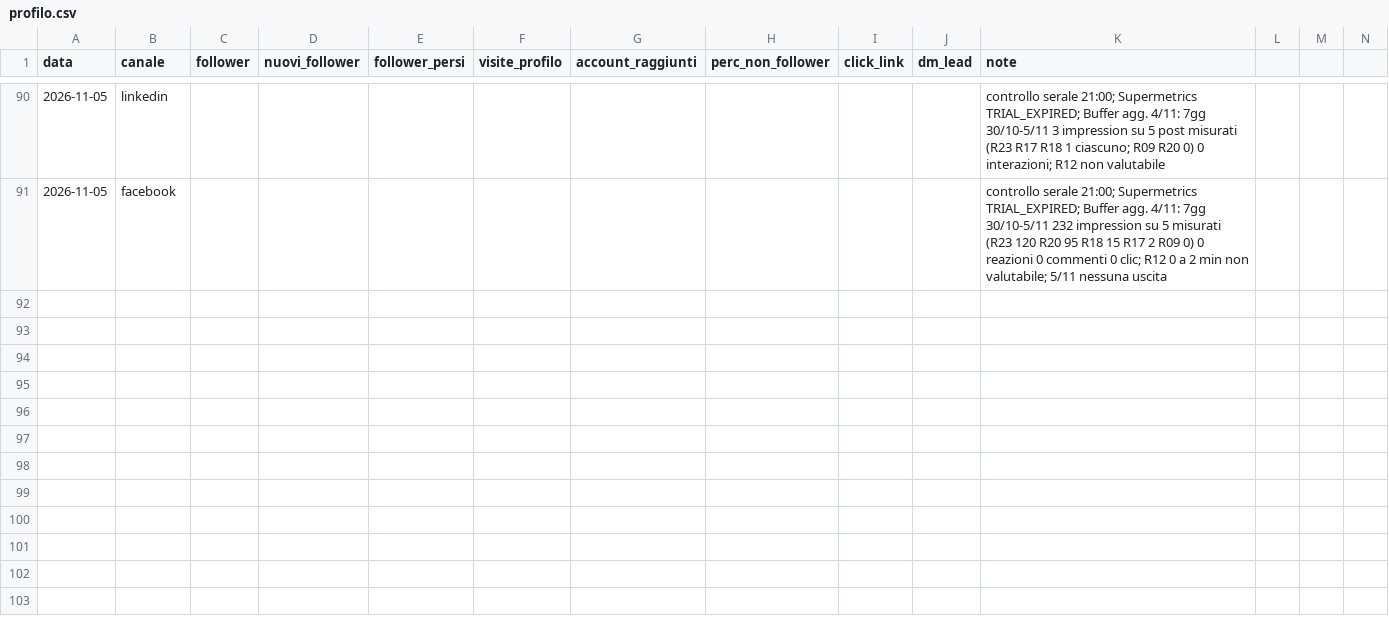
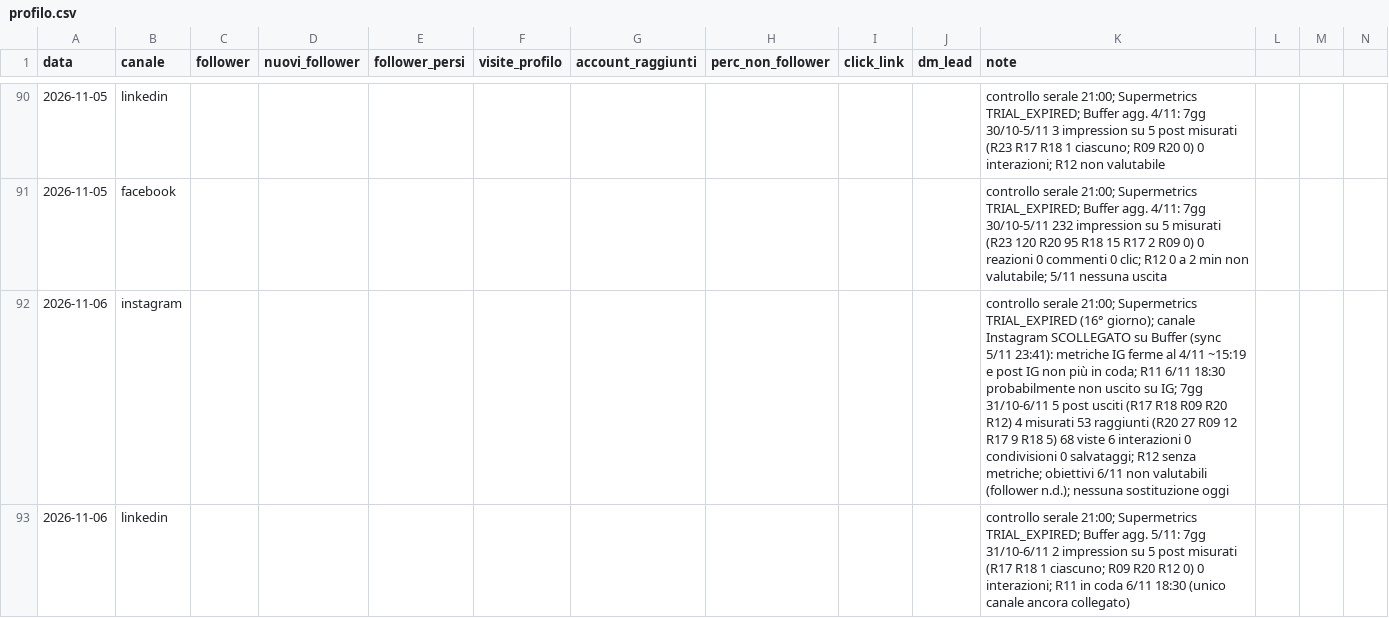
Before and after one commit to LorenzoLambertini/dieci-bottega-piano-editoriale, a CSV file: crescita/profilo.csv, drawn as a sheet; only a part is shown, gaps mark what is left out; rows hold the shown columns only; the diff covers the shown part only; the diff names each change by its address in the sheet, - before the commit and + after, or states it on an @@ line.

```diff
--- a/crescita/profilo.csv
+++ b/crescita/profilo.csv
+row 92: 2026-11-06 | instagram |  |  |  |  |  |  |  |  | controllo serale 21:00; Supermetrics TRIAL_EXPIRED (16° giorno); canale Instagram SCOLLEGATO su Buffer (sync 5/11 23:41): metriche IG ferme al 4/11 ~15:19 e post IG non più in coda; R11 6/11 18:30 probabilmente non uscito su IG; 7gg 31/10-6/11 5 post usciti (R17 R18 R09 R20 R12) 4 misurati 53 raggiunti (R20 27 R09 12 R17 9 R18 5) 68 viste 6 interazioni 0 condivisioni 0 salvataggi; R12 senza metriche; obiettivi 6/11 non valutabili (follower n.d.); nessuna sostituzione oggi
+row 93: 2026-11-06 | linkedin |  |  |  |  |  |  |  |  | controllo serale 21:00; Supermetrics TRIAL_EXPIRED; Buffer agg. 5/11: 7gg 31/10-6/11 2 impression su 5 post misurati (R17 R18 1 ciascuno; R09 R20 R12 0) 0 interazioni; R11 in coda 6/11 18:30 (unico canale ancora collegato)
```
Also changed, not shown: 1 added row elsewhere in this file, 6 other files.
